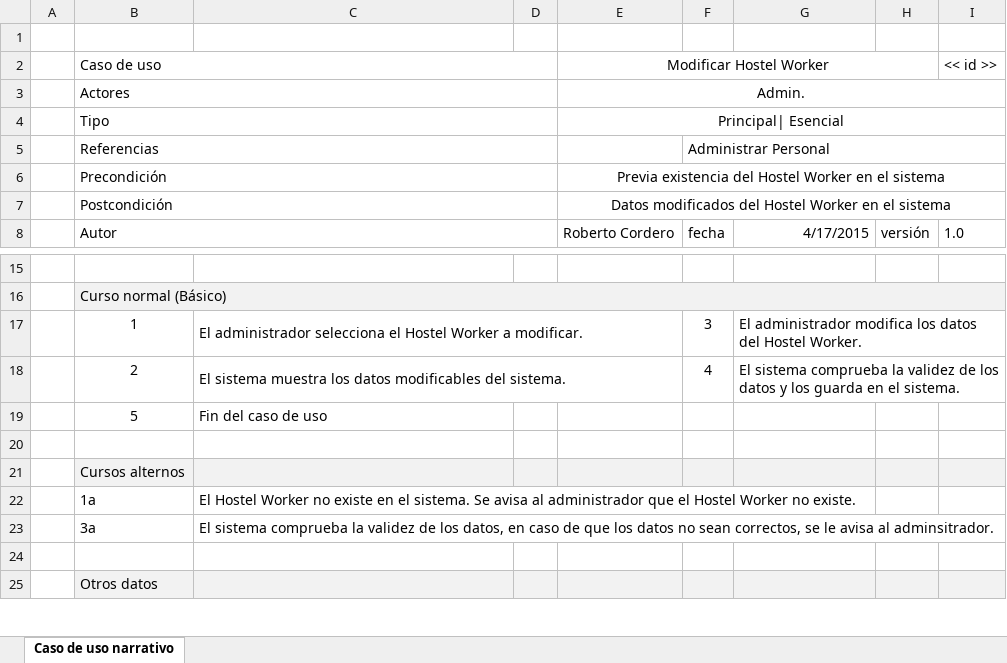
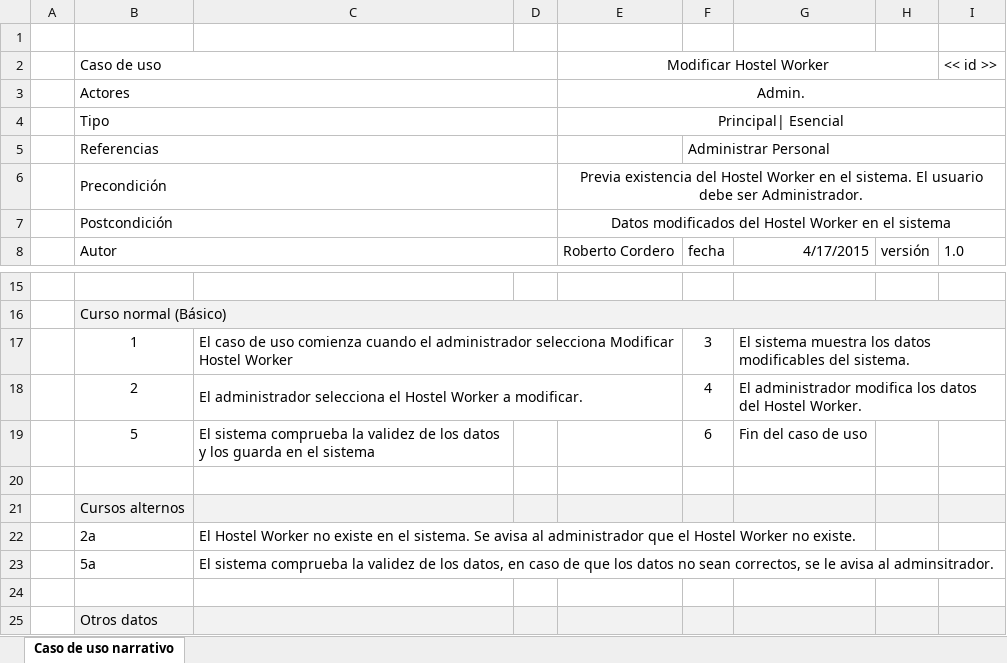
Before and after one commit to synchostel/synchostel, an Excel workbook: análisis/Casos de Uso Narrativos/CDUN - (Administrar Personal) Modificar Hostel Worker.xlsx, sheet Caso de uso narrativo, drawn as a sheet; only a part is shown, gaps mark what is left out; values as stored, in another font and other column widths than the file's, no borders; the diff names each change by its address in the sheet, - before the commit and + after, or states it on an @@ line.

```diff
--- a/análisis/Casos de Uso Narrativos/CDUN - (Administrar Personal) Modificar Hostel Worker.xlsx (sheet Caso de uso narrativo)
+++ b/análisis/Casos de Uso Narrativos/CDUN - (Administrar Personal) Modificar Hostel Worker.xlsx (sheet Caso de uso narrativo)
-E6 (Modificar Hostel Worker): …en el sistema
+E6 (Modificar Hostel Worker): …en el sistema. El usuario debe ser Administrador.
-C17: El administrador selecciona el Hostel Worker a modificar.
+C17: El caso de uso comienza cuando el administrador selecciona Modificar Hostel Worker
-G17: El administrador modifica los datos del Hostel Worker.
+G17: El sistema muestra los datos modificables del sistema.
-C18: El sistema muestra los datos modificables del sistema.
+C18: El administrador selecciona el Hostel Worker a modificar.
-G18: El sistema comprueba la validez de los datos y los guarda en el sistema.
+G18: El administrador modifica los datos del Hostel Worker.
-C19: Fin del caso de uso
+C19: El sistema comprueba la validez de los datos y los guarda en el sistema
-F19: (empty)
+F19: 6
-G19: (empty)
+G19: Fin del caso de uso
-B22 (Caso de uso): 1a
+B22 (Caso de uso): 2a
-B23 (Caso de uso): 3a
+B23 (Caso de uso): 5a
```
Also changed, not shown: análisis/Casos de Uso Narrativos/CDUN - (Administrar Personal) Agregar Hostel Worker.xlsx, 4 other files.
